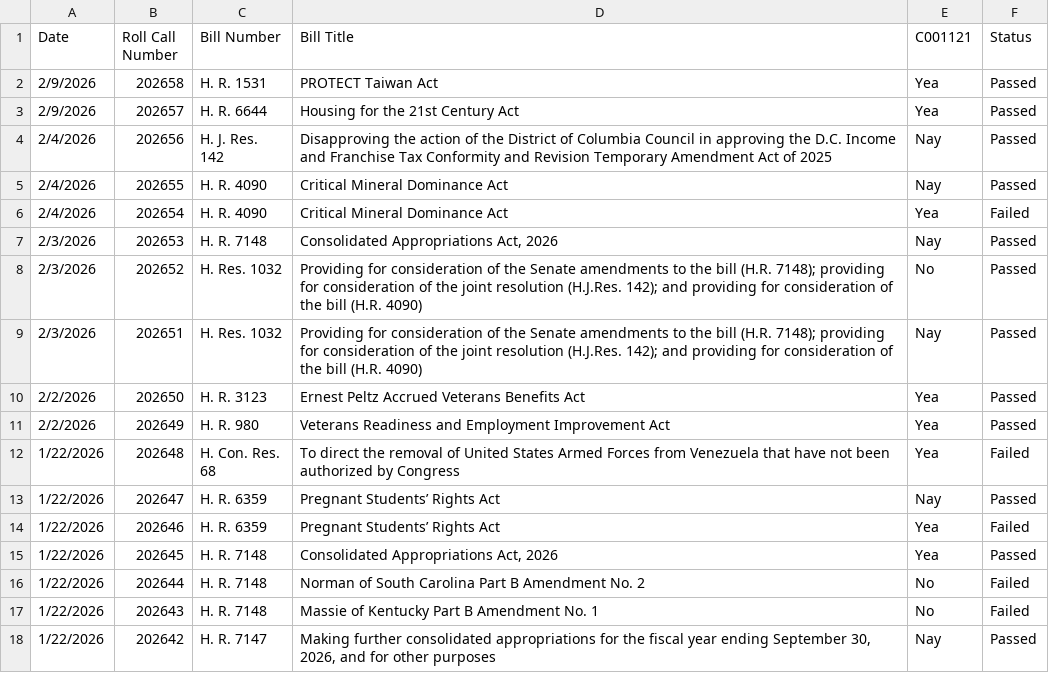
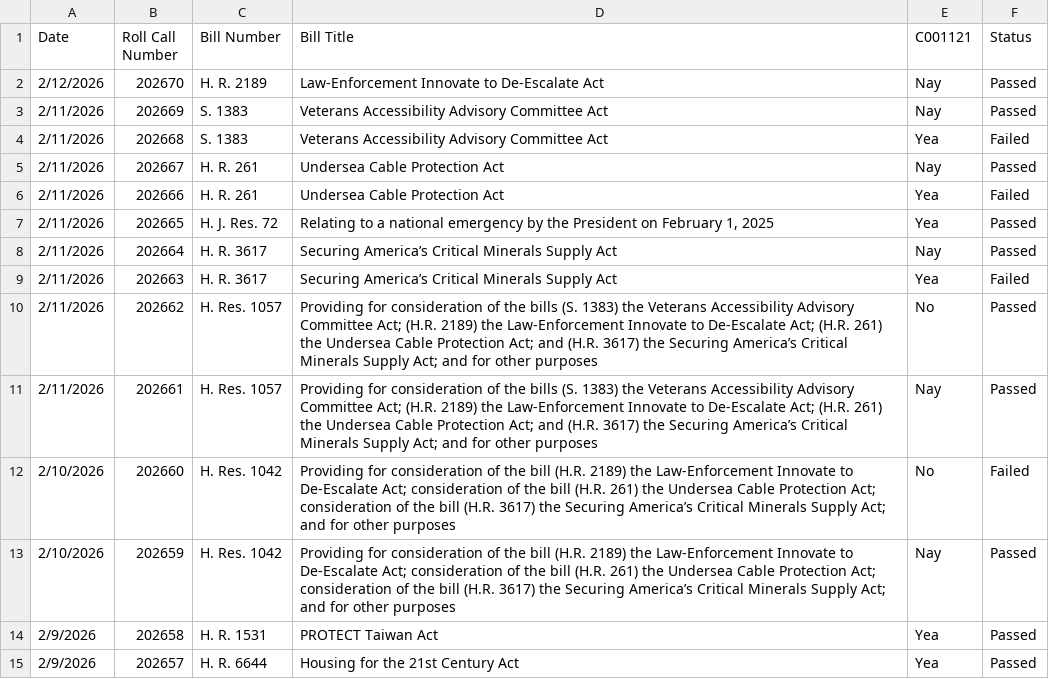
Before and after one commit to githamm/congressional-vote-tracker, a CSV file: representative_C001121_votes.csv, drawn as a sheet; only a part is shown; the shorter side is filled out with more unchanged rows.

```diff
--- a/representative_C001121_votes.csv
+++ b/representative_C001121_votes.csv
@@ -1,2 +1,14 @@
 Date,Roll Call Number,Bill Number,Bill Title,C001121,Status
+2/12/2026,202670,H. R. 2189,Law-Enforcement Innovate to De-Escalate Act,Nay,Passed
+2/11/2026,202669,S. 1383,Veterans Accessibility Advisory Committee Act,Nay,Passed
+2/11/2026,202668,S. 1383,Veterans Accessibility Advisory Committee Act,Yea,Failed
+2/11/2026,202667,H. R. 261,Undersea Cable Protection Act,Nay,Passed
+2/11/2026,202666,H. R. 261,Undersea Cable Protection Act,Yea,Failed
+2/11/2026,202665,H. J. Res. 72,"Relating to a national emergency by the President on February 1, 2025",Yea,Passed
+2/11/2026,202664,H. R. 3617,Securing America’s Critical Minerals Supply Act,Nay,Passed
+2/11/2026,202663,H. R. 3617,Securing America’s Critical Minerals Supply Act,Yea,Failed
+2/11/2026,202662,H. Res. 1057,Providing for consideration of the bills (S. 1383) the Veterans Accessibility Advisory Committee Act; (H.R. 2189) the Law-Enforcement Innovate to De-Escalate Act; (H.R. 261) the Undersea Cable Protection Act; and (H.R. 3617) the Securing America’s Critical Minerals Supply Act; and for other purposes,No,Passed
+2/11/2026,202661,H. Res. 1057,Providing for consideration of the bills (S. 1383) the Veterans Accessibility Advisory Committee Act; (H.R. 2189) the Law-Enforcement Innovate to De-Escalate Act; (H.R. 261) the Undersea Cable Protection Act; and (H.R. 3617) the Securing America’s Critical Minerals Supply Act; and for other purposes,Nay,Passed
+2/10/2026,202660,H. Res. 1042,Providing for consideration of the bill (H.R. 2189) the Law-Enforcement Innovate to De-Escalate Act; consideration of the bill (H.R. 261) the Undersea Cable Protection Act; consideration of the bill (H.R. 3617) the Securing America’s Critical Minerals Supply Act; and for other purposes,No,Failed
+2/10/2026,202659,H. Res. 1042,Providing for consideration of the bill (H.R. 2189) the Law-Enforcement Innovate to De-Escalate Act; consideration of the bill (H.R. 261) the Undersea Cable Protection Act; consideration of the bill (H.R. 3617) the Securing America’s Critical Minerals Supply Act; and for other purposes,Nay,Passed
 2/9/2026,202658,H. R. 1531,PROTECT Taiwan Act,Yea,Passed
```
Also changed, not shown: all_votes.csv, representative_B000825_votes.csv, 6 other files.
